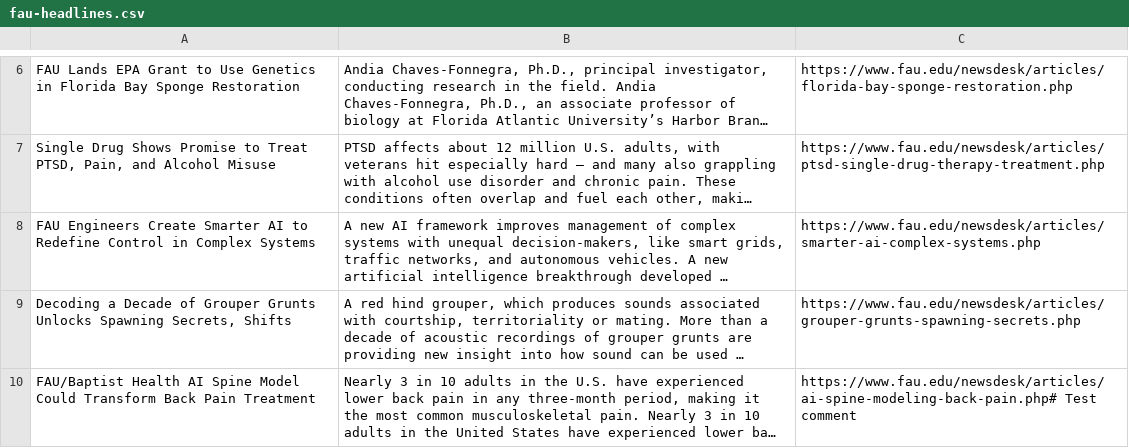
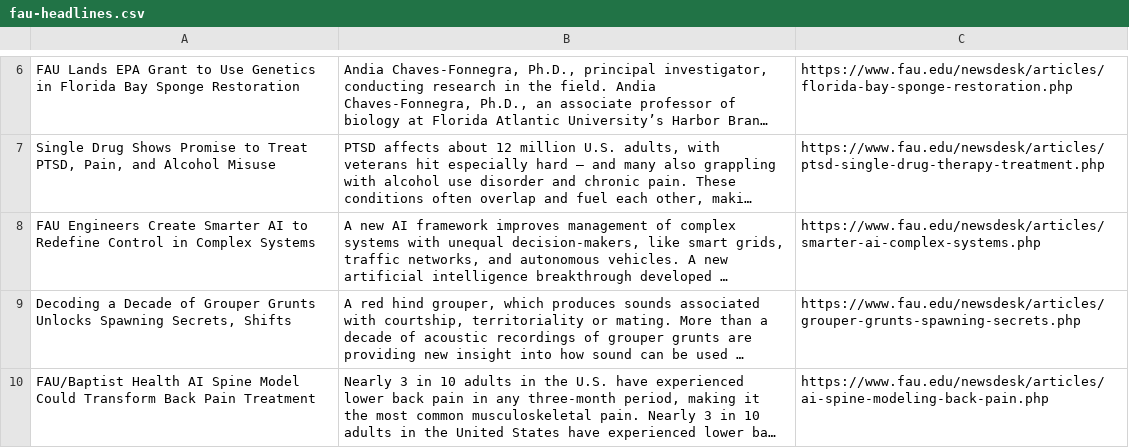
Before and after one commit to dominoking13/Web-Scraper, a CSV file: output/fau-headlines.csv, drawn as a sheet; only a part is shown, gaps mark what is left out; long unchanged cells end in …; the diff names each change by its address in the sheet, - before the commit and + after, or states it on an @@ line.

```diff
--- a/output/fau-headlines.csv
+++ b/output/fau-headlines.csv
-C10: https://www.fau.edu/newsdesk/articles/ai-spine-modeling-back-pain.php# Test comment
+C10: https://www.fau.edu/newsdesk/articles/ai-spine-modeling-back-pain.php
```
Also changed, not shown: output/fau-engineering-headlines.csv, output/wptv-local-headlines.csv, 3 other files.
